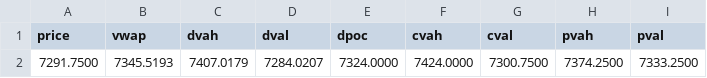
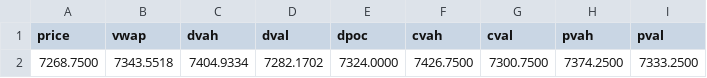
Before and after one commit to AleCuba90/qban-snap, a CSV file: levels_ES_FS.csv, drawn as a sheet; only a part is shown; the diff names each change by its address in the sheet, - before the commit and + after, or states it on an @@ line.

```diff
--- a/levels_ES_FS.csv
+++ b/levels_ES_FS.csv
-A2 (price): 7291.7500
+A2 (price): 7268.7500
-B2 (vwap): 7345.5193
+B2 (vwap): 7343.5518
-C2 (dvah): 7407.0179
+C2 (dvah): 7404.9334
-D2 (dval): 7284.0207
+D2 (dval): 7282.1702
-F2 (cvah): 7424.0000
+F2 (cvah): 7426.7500
```
Also changed, not shown: levels_ES_D.csv, levels_ES_OVN.csv, 16 other files.
